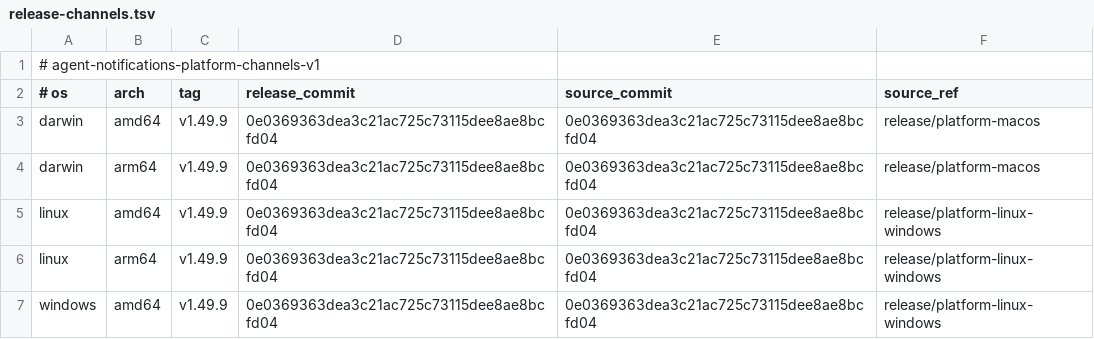
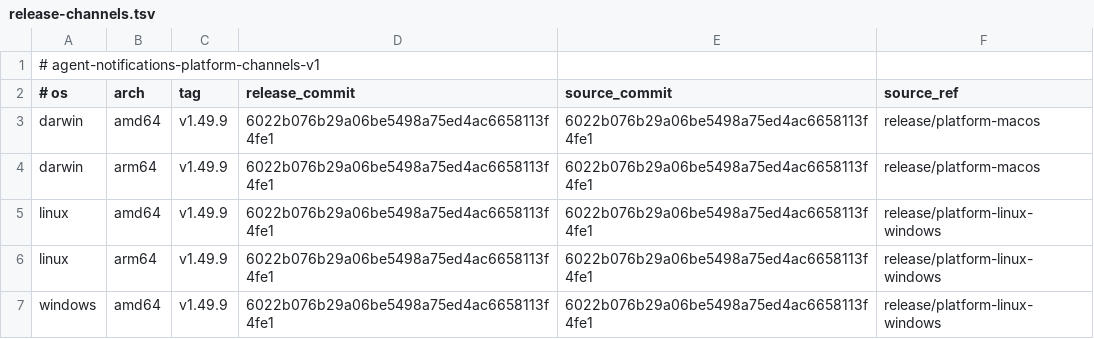
Before and after one commit to 777genius/agent-notifications, a TSV file: release-channels.tsv, drawn as a sheet.

Commit message:
chore(release): bind channels to final v1.49.9 candidate

```diff
--- a/release-channels.tsv
+++ b/release-channels.tsv
@@ -2,6 +2,6 @@
 # os	arch	tag	release_commit	source_commit	source_ref
-darwin	amd64	v1.49.9	0e0369363dea3c21ac725c73115dee8ae8bcfd04	0e0369363dea3c21ac725c73115dee8ae8bcfd04	release/platform-macos
-darwin	arm64	v1.49.9	0e0369363dea3c21ac725c73115dee8ae8bcfd04	0e0369363dea3c21ac725c73115dee8ae8bcfd04	release/platform-macos
-linux	amd64	v1.49.9	0e0369363dea3c21ac725c73115dee8ae8bcfd04	0e0369363dea3c21ac725c73115dee8ae8bcfd04	release/platform-linux-windows
-linux	arm64	v1.49.9	0e0369363dea3c21ac725c73115dee8ae8bcfd04	0e0369363dea3c21ac725c73115dee8ae8bcfd04	release/platform-linux-windows
-windows	amd64	v1.49.9	0e0369363dea3c21ac725c73115dee8ae8bcfd04	0e0369363dea3c21ac725c73115dee8ae8bcfd04	release/platform-linux-windows
+darwin	amd64	v1.49.9	6022b076b29a06be5498a75ed4ac6658113f4fe1	6022b076b29a06be5498a75ed4ac6658113f4fe1	release/platform-macos
+darwin	arm64	v1.49.9	6022b076b29a06be5498a75ed4ac6658113f4fe1	6022b076b29a06be5498a75ed4ac6658113f4fe1	release/platform-macos
+linux	amd64	v1.49.9	6022b076b29a06be5498a75ed4ac6658113f4fe1	6022b076b29a06be5498a75ed4ac6658113f4fe1	release/platform-linux-windows
+linux	arm64	v1.49.9	6022b076b29a06be5498a75ed4ac6658113f4fe1	6022b076b29a06be5498a75ed4ac6658113f4fe1	release/platform-linux-windows
+windows	amd64	v1.49.9	6022b076b29a06be5498a75ed4ac6658113f4fe1	6022b076b29a06be5498a75ed4ac6658113f4fe1	release/platform-linux-windows
```
